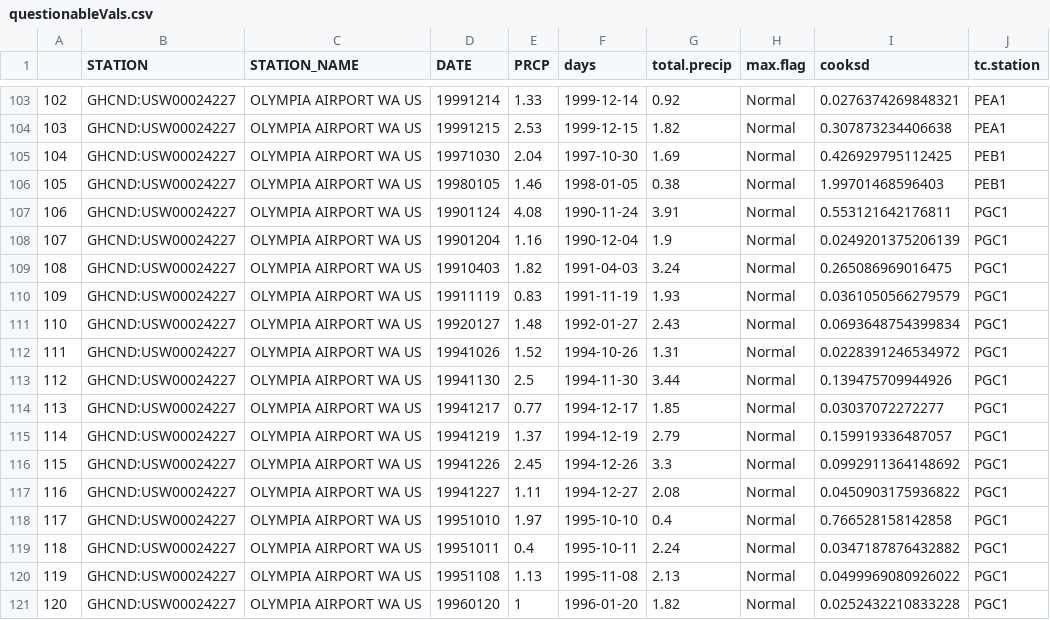
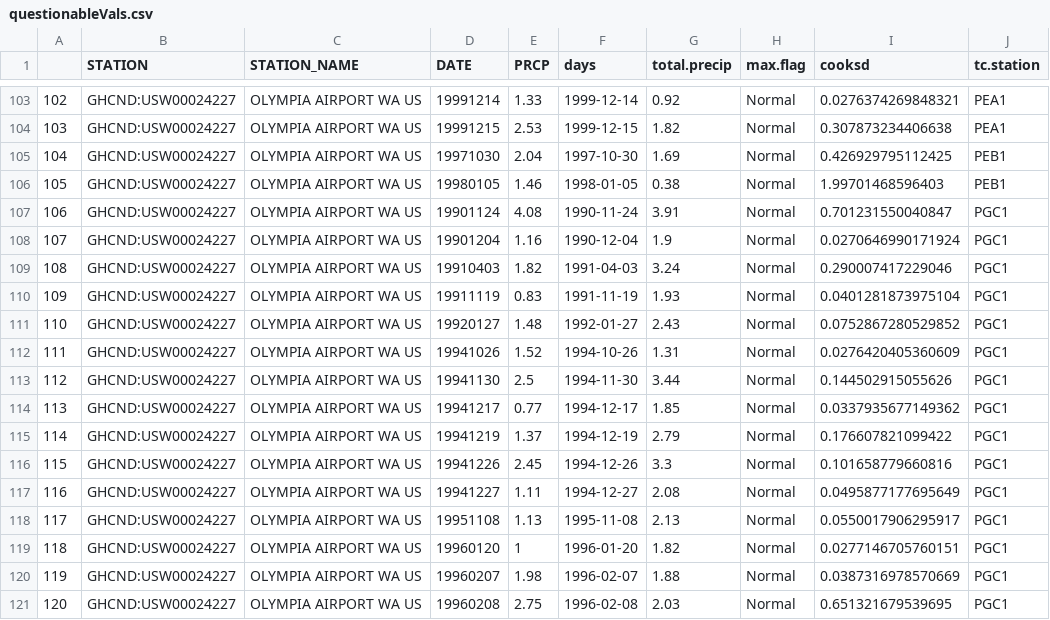
Before and after one commit to ethankale/Parse-Archived-Precip-Data, a CSV file: results/questionableVals.csv, drawn as a sheet; only a part is shown, gaps mark what is left out; the diff covers the shown part only.

```diff
--- a/results/questionableVals.csv
+++ b/results/questionableVals.csv
@@ -106,16 +106,16 @@
 "105","GHCND:USW00024227","OLYMPIA AIRPORT WA US","19980105",1.46,1998-01-05,0.38,"Normal",1.99701468596403,"PEB1"
-"106","GHCND:USW00024227","OLYMPIA AIRPORT WA US","19901124",4.08,1990-11-24,3.91,"Normal",0.553121642176811,"PGC1"
-"107","GHCND:USW00024227","OLYMPIA AIRPORT WA US","19901204",1.16,1990-12-04,1.9,"Normal",0.0249201375206139,"PGC1"
-"108","GHCND:USW00024227","OLYMPIA AIRPORT WA US","19910403",1.82,1991-04-03,3.24,"Normal",0.265086969016475,"PGC1"
-"109","GHCND:USW00024227","OLYMPIA AIRPORT WA US","19911119",0.83,1991-11-19,1.93,"Normal",0.0361050566279579,"PGC1"
-"110","GHCND:USW00024227","OLYMPIA AIRPORT WA US","19920127",1.48,1992-01-27,2.43,"Normal",0.0693648754399834,"PGC1"
-"111","GHCND:USW00024227","OLYMPIA AIRPORT WA US","19941026",1.52,1994-10-26,1.31,"Normal",0.0228391246534972,"PGC1"
-"112","GHCND:USW00024227","OLYMPIA AIRPORT WA US","19941130",2.5,1994-11-30,3.44,"Normal",0.139475709944926,"PGC1"
-"113","GHCND:USW00024227","OLYMPIA AIRPORT WA US","19941217",0.77,1994-12-17,1.85,"Normal",0.03037072272277,"PGC1"
-"114","GHCND:USW00024227","OLYMPIA AIRPORT WA US","19941219",1.37,1994-12-19,2.79,"Normal",0.159919336487057,"PGC1"
-"115","GHCND:USW00024227","OLYMPIA AIRPORT WA US","19941226",2.45,1994-12-26,3.3,"Normal",0.0992911364148692,"PGC1"
-"116","GHCND:USW00024227","OLYMPIA AIRPORT WA US","19941227",1.11,1994-12-27,2.08,"Normal",0.0450903175936822,"PGC1"
-"117","GHCND:USW00024227","OLYMPIA AIRPORT WA US","19951010",1.97,1995-10-10,0.4,"Normal",0.766528158142858,"PGC1"
-"118","GHCND:USW00024227","OLYMPIA AIRPORT WA US","19951011",0.4,1995-10-11,2.24,"Normal",0.0347187876432882,"PGC1"
-"119","GHCND:USW00024227","OLYMPIA AIRPORT WA US","19951108",1.13,1995-11-08,2.13,"Normal",0.0499969080926022,"PGC1"
-"120","GHCND:USW00024227","OLYMPIA AIRPORT WA US","19960120",1,1996-01-20,1.82,"Normal",0.0252432210833228,"PGC1"
+"106","GHCND:USW00024227","OLYMPIA AIRPORT WA US","19901124",4.08,1990-11-24,3.91,"Normal",0.701231550040847,"PGC1"
+"107","GHCND:USW00024227","OLYMPIA AIRPORT WA US","19901204",1.16,1990-12-04,1.9,"Normal",0.0270646990171924,"PGC1"
+"108","GHCND:USW00024227","OLYMPIA AIRPORT WA US","19910403",1.82,1991-04-03,3.24,"Normal",0.290007417229046,"PGC1"
+"109","GHCND:USW00024227","OLYMPIA AIRPORT WA US","19911119",0.83,1991-11-19,1.93,"Normal",0.0401281873975104,"PGC1"
+"110","GHCND:USW00024227","OLYMPIA AIRPORT WA US","19920127",1.48,1992-01-27,2.43,"Normal",0.0752867280529852,"PGC1"
+"111","GHCND:USW00024227","OLYMPIA AIRPORT WA US","19941026",1.52,1994-10-26,1.31,"Normal",0.0276420405360609,"PGC1"
+"112","GHCND:USW00024227","OLYMPIA AIRPORT WA US","19941130",2.5,1994-11-30,3.44,"Normal",0.144502915055626,"PGC1"
+"113","GHCND:USW00024227","OLYMPIA AIRPORT WA US","19941217",0.77,1994-12-17,1.85,"Normal",0.0337935677149362,"PGC1"
+"114","GHCND:USW00024227","OLYMPIA AIRPORT WA US","19941219",1.37,1994-12-19,2.79,"Normal",0.176607821099422,"PGC1"
+"115","GHCND:USW00024227","OLYMPIA AIRPORT WA US","19941226",2.45,1994-12-26,3.3,"Normal",0.101658779660816,"PGC1"
+"116","GHCND:USW00024227","OLYMPIA AIRPORT WA US","19941227",1.11,1994-12-27,2.08,"Normal",0.0495877177695649,"PGC1"
+"117","GHCND:USW00024227","OLYMPIA AIRPORT WA US","19951108",1.13,1995-11-08,2.13,"Normal",0.0550017906295917,"PGC1"
+"118","GHCND:USW00024227","OLYMPIA AIRPORT WA US","19960120",1,1996-01-20,1.82,"Normal",0.0277146705760151,"PGC1"
+"119","GHCND:USW00024227","OLYMPIA AIRPORT WA US","19960207",1.98,1996-02-07,1.88,"Normal",0.0387316978570669,"PGC1"
+"120","GHCND:USW00024227","OLYMPIA AIRPORT WA US","19960208",2.75,1996-02-08,2.03,"Normal",0.651321679539695,"PGC1"
```
Also changed, not shown: 72 edited cells elsewhere in this file, results/PGC1_daily.csv, results/PGC1_monthlysum.csv, 7 other files.
